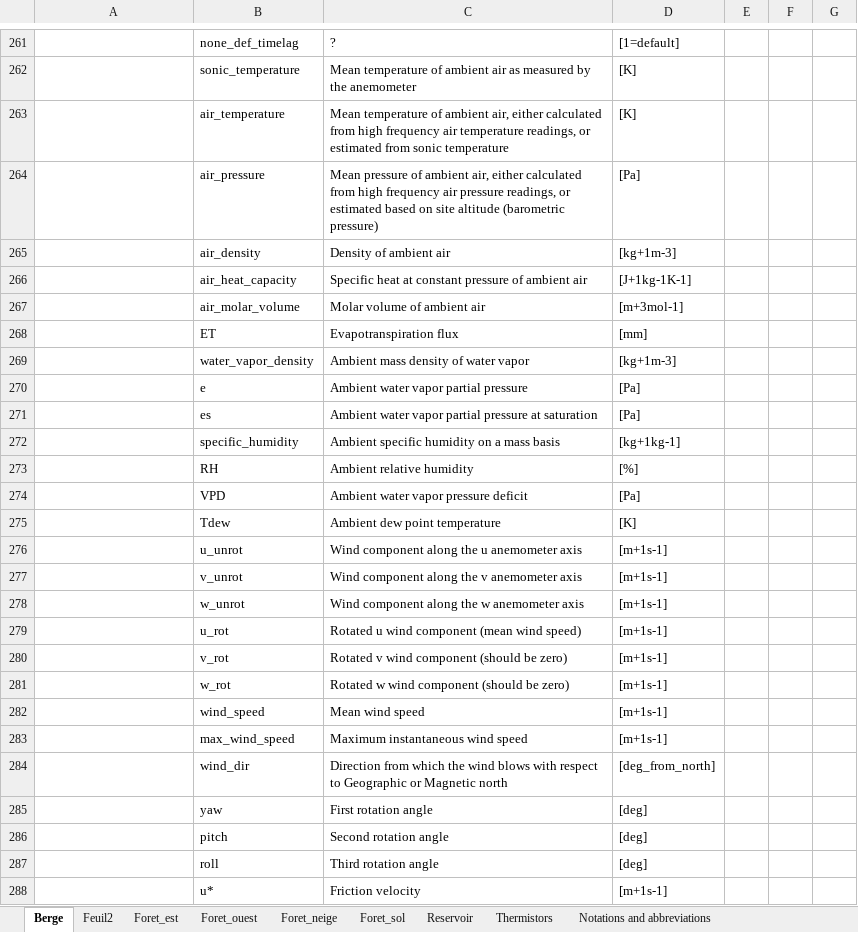
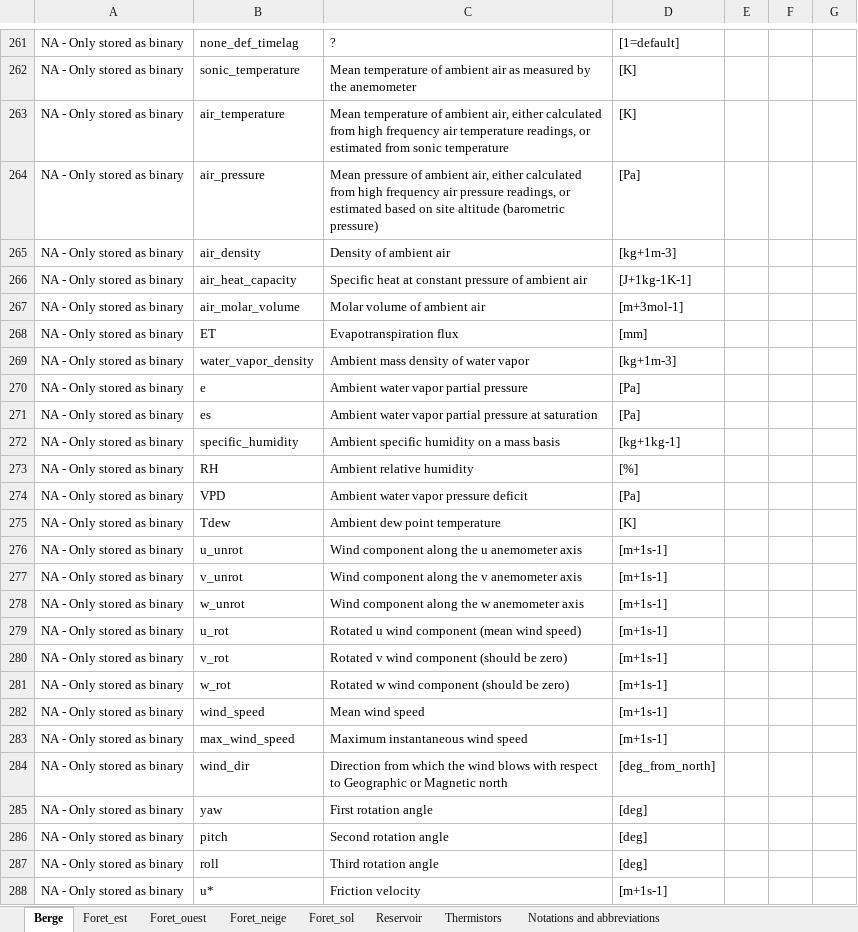
Before and after one commit to AntoineThiboult/Ro2_data_worflow, an Excel workbook: Resources/EmpreinteVariableDescription.xlsx, sheet Berge, drawn as a sheet; only a part is shown, gaps mark what is left out; values as stored, in another font and other column widths than the file's, no borders; the diff covers the shown part only; the diff names each change by its address in the sheet, - before the commit and + after, or states it on an @@ line.

```diff
--- a/Resources/EmpreinteVariableDescription.xlsx (sheet Berge)
+++ b/Resources/EmpreinteVariableDescription.xlsx (sheet Berge)
-sheet tab: Feuil2
-A261:A288: (empty)
+A261:A288: NA - Only stored as binary
```
Also changed, not shown: 149 edited cells elsewhere in this sheet, Config/GapFillingConfig/gapfilling_configuration.xlsx, 3 other files.
